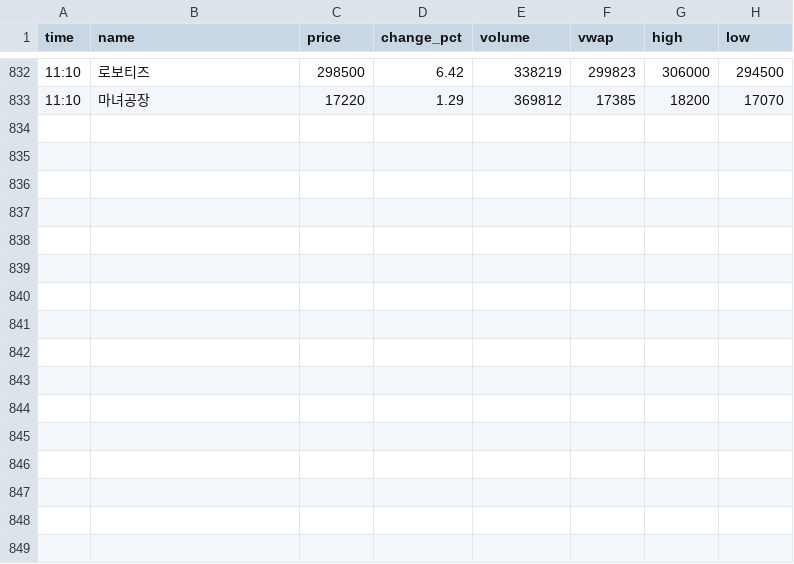
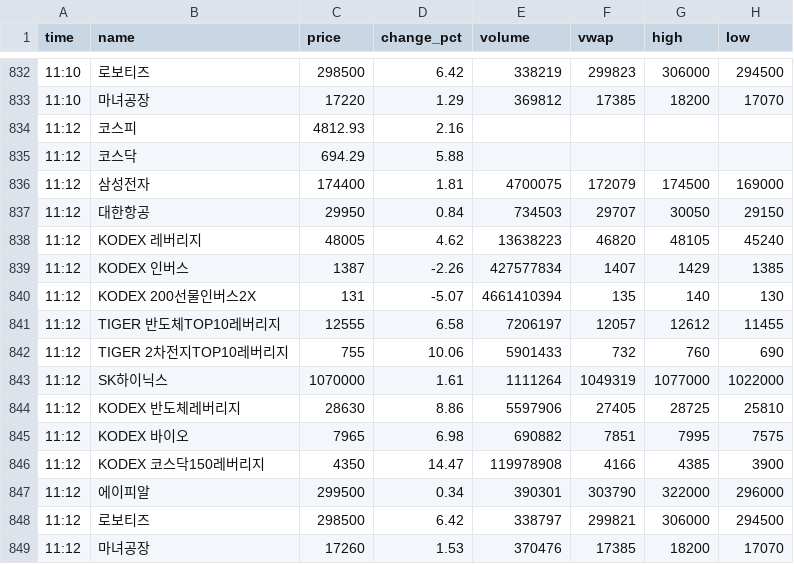
Before and after one commit to jnvs99/stock-alert-bot, a CSV file: data/2026-11-27.csv, drawn as a sheet; only a part is shown, gaps mark what is left out; the diff names each change by its address in the sheet, - before the commit and + after, or states it on an @@ line.

Commit message:
data 2026-11-27_0213

```diff
--- a/data/2026-11-27.csv
+++ b/data/2026-11-27.csv
+row 834: 11:12 | 코스피 | 4812.93 | 2.16
+row 835: 11:12 | 코스닥 | 694.29 | 5.88
+row 836: 11:12 | 삼성전자 | 174400 | 1.81 | 4700075 | 172079 | 174500 | 169000
+row 837: 11:12 | 대한항공 | 29950 | 0.84 | 734503 | 29707 | 30050 | 29150
+row 838: 11:12 | KODEX 레버리지 | 48005 | 4.62 | 13638223 | 46820 | 48105 | 45240
+row 839: 11:12 | KODEX 인버스 | 1387 | -2.26 | 427577834 | 1407 | 1429 | 1385
+row 840: 11:12 | KODEX 200선물인버스2X | 131 | -5.07 | 4661410394 | 135 | 140 | 130
+row 841: 11:12 | TIGER 반도체TOP10레버리지 | 12555 | 6.58 | 7206197 | 12057 | 12612 | 11455
+row 842: 11:12 | TIGER 2차전지TOP10레버리지 | 755 | 10.06 | 5901433 | 732 | 760 | 690
+row 843: 11:12 | SK하이닉스 | 1070000 | 1.61 | 1111264 | 1049319 | 1077000 | 1022000
+row 844: 11:12 | KODEX 반도체레버리지 | 28630 | 8.86 | 5597906 | 27405 | 28725 | 25810
+row 845: 11:12 | KODEX 바이오 | 7965 | 6.98 | 690882 | 7851 | 7995 | 7575
+row 846: 11:12 | KODEX 코스닥150레버리지 | 4350 | 14.47 | 119978908 | 4166 | 4385 | 3900
+row 847: 11:12 | 에이피알 | 299500 | 0.34 | 390301 | 303790 | 322000 | 296000
+row 848: 11:12 | 로보티즈 | 298500 | 6.42 | 338797 | 299821 | 306000 | 294500
+row 849: 11:12 | 마녀공장 | 17260 | 1.53 | 370476 | 17385 | 18200 | 17070
```
Also changed, not shown: 1 other file.
